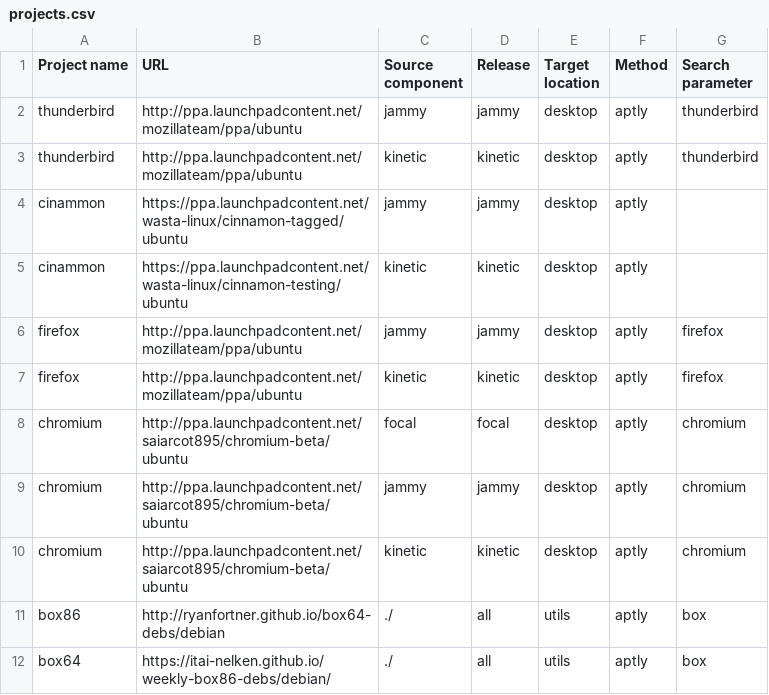
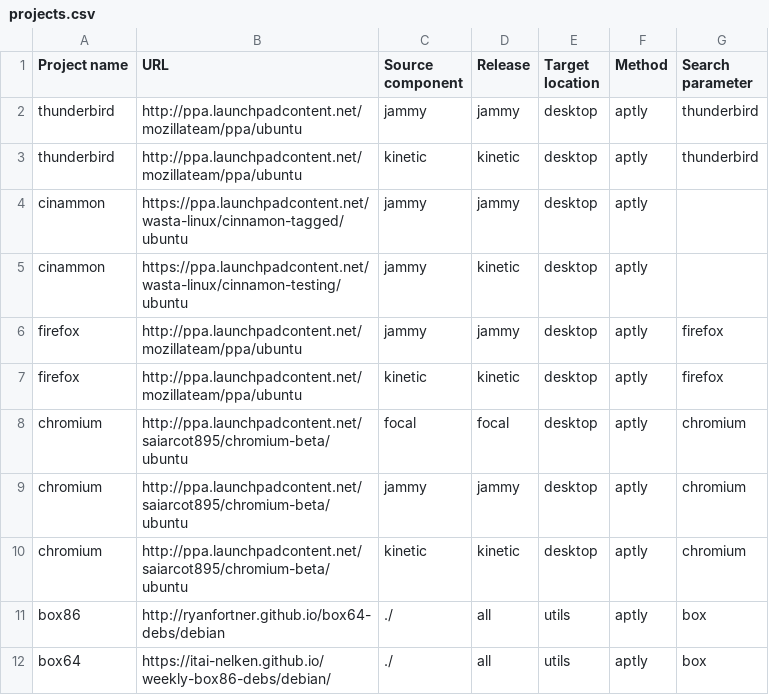
Before and after one commit to armbian/repository, a CSV file: projects.csv, drawn as a sheet; only a part is shown.

Commit message:
Update projects.csv

```diff
--- a/projects.csv
+++ b/projects.csv
@@ -4,3 +4,3 @@ thunderbird,http://ppa.launchpadcontent.net/mozillateam/ppa/ubuntu,kinetic,kinet
 cinammon,https://ppa.launchpadcontent.net/wasta-linux/cinnamon-tagged/ubuntu,jammy,jammy,desktop,aptly,
-cinammon,https://ppa.launchpadcontent.net/wasta-linux/cinnamon-testing/ubuntu,kinetic,kinetic,desktop,aptly,
+cinammon,https://ppa.launchpadcontent.net/wasta-linux/cinnamon-testing/ubuntu,jammy,kinetic,desktop,aptly,
 firefox,http://ppa.launchpadcontent.net/mozillateam/ppa/ubuntu,jammy,jammy,desktop,aptly,firefox
```
